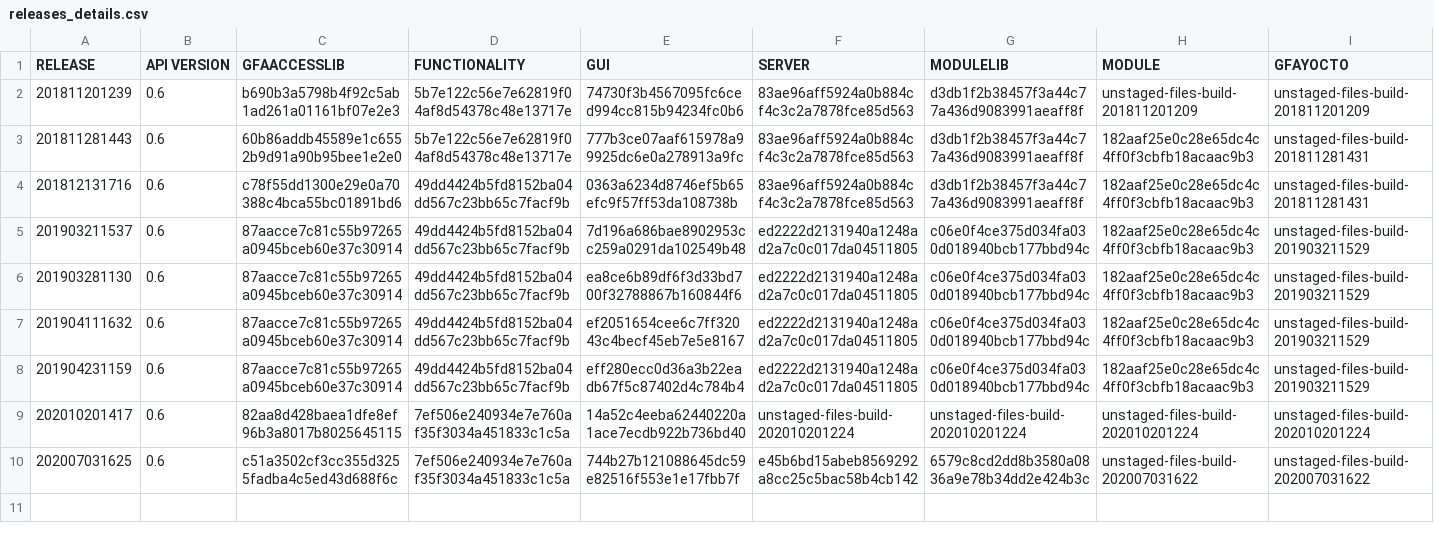
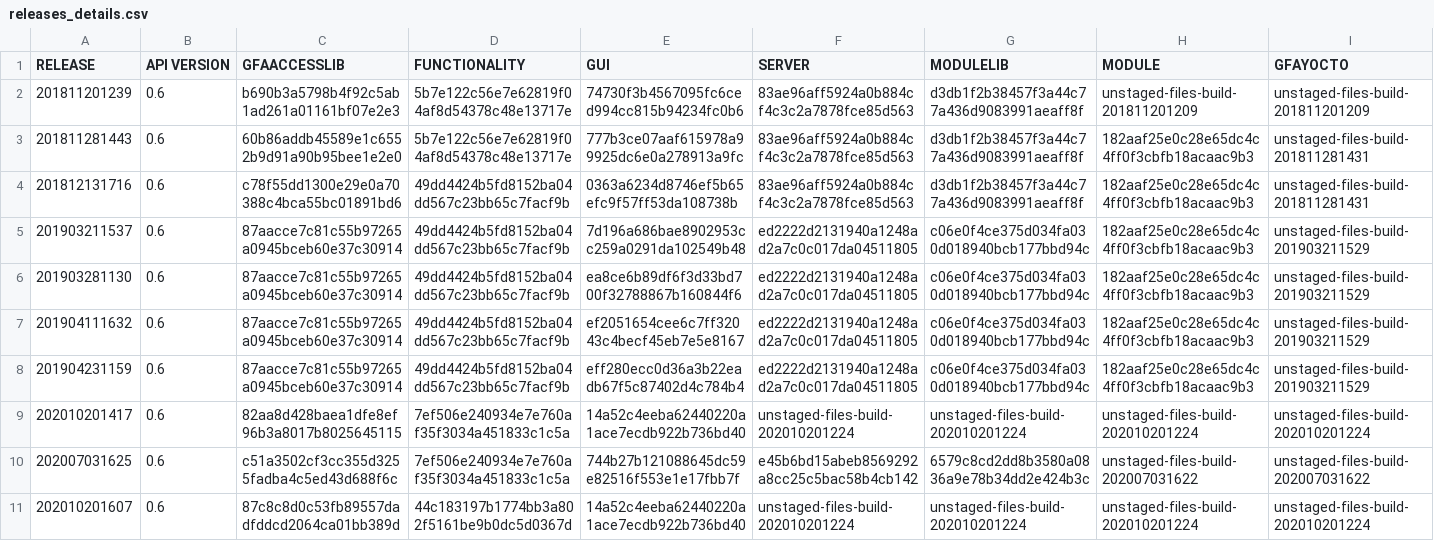
Before and after one commit to IFAEControl/gfa-deploy-images, a CSV file: releases_details.csv, drawn as a sheet.

Commit message:
add release 202010201607

```diff
--- a/releases_details.csv
+++ b/releases_details.csv
@@ -10 +10,2 @@ RELEASE;API VERSION;GFAACCESSLIB;FUNCTIONALITY;GUI;SERVER;MODULELIB;MODULE;GFAYO
 202007031625;0.6;c51a3502cf3cc355d3255fadba4c5ed43d688f6c;7ef506e240934e7e760af35f3034a451833c1c5a;744b27b121088645dc59e82516f553e1e17fbb7f;e45b6bd15abeb8569292a8cc25c5bac58b4cb142;6579c8cd2dd8b3580a0836a9e78b34dd2e424b3c;unstaged-files-build-202007031622;unstaged-files-build-202007031622
+202010201607;0.6;87c8c8d0c53fb89557dadfddcd2064ca01bb389d;44c183197b1774bb3a802f5161be9b0dc5d0367d;14a52c4eeba62440220a1ace7ecdb922b736bd40;unstaged-files-build-202010201224;unstaged-files-build-202010201224;unstaged-files-build-202010201224;unstaged-files-build-202010201224
```
Also changed, not shown: 4 other files.
